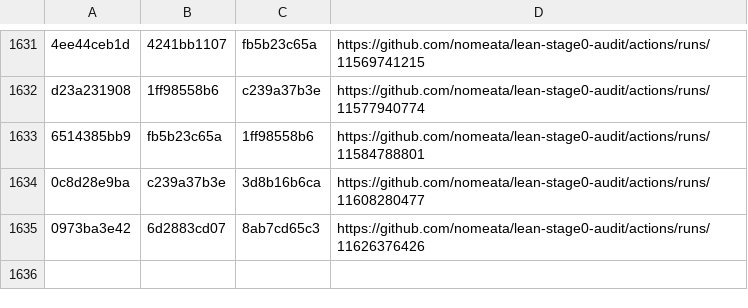
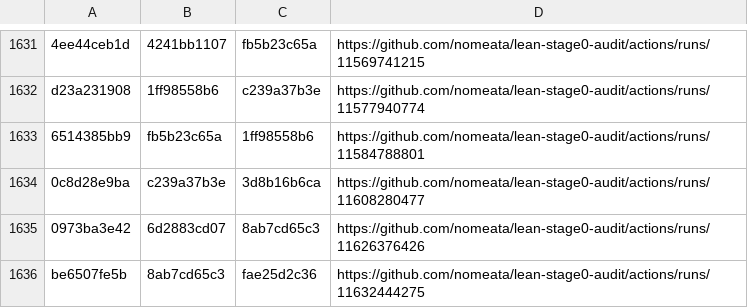
Before and after one commit to nomeata/lean-stage0-audit, a CSV file: builds.csv, drawn as a sheet; only a part is shown, gaps mark what is left out.

Commit message:
Github run of ./build.sh be6507fe5b 8ab7cd65c3

```diff
--- a/builds.csv
+++ b/builds.csv
@@ -1635 +1635,2 @@ d23a231908,1ff98558b6,c239a37b3e,https://github.com/nomeata/lean-stage0-audit/ac
 0973ba3e42,6d2883cd07,8ab7cd65c3,https://github.com/nomeata/lean-stage0-audit/actions/runs/11626376426
+be6507fe5b,8ab7cd65c3,fae25d2c36,https://github.com/nomeata/lean-stage0-audit/actions/runs/11632444275
```
Also changed, not shown: repo-digest.csv, 1 other file.
